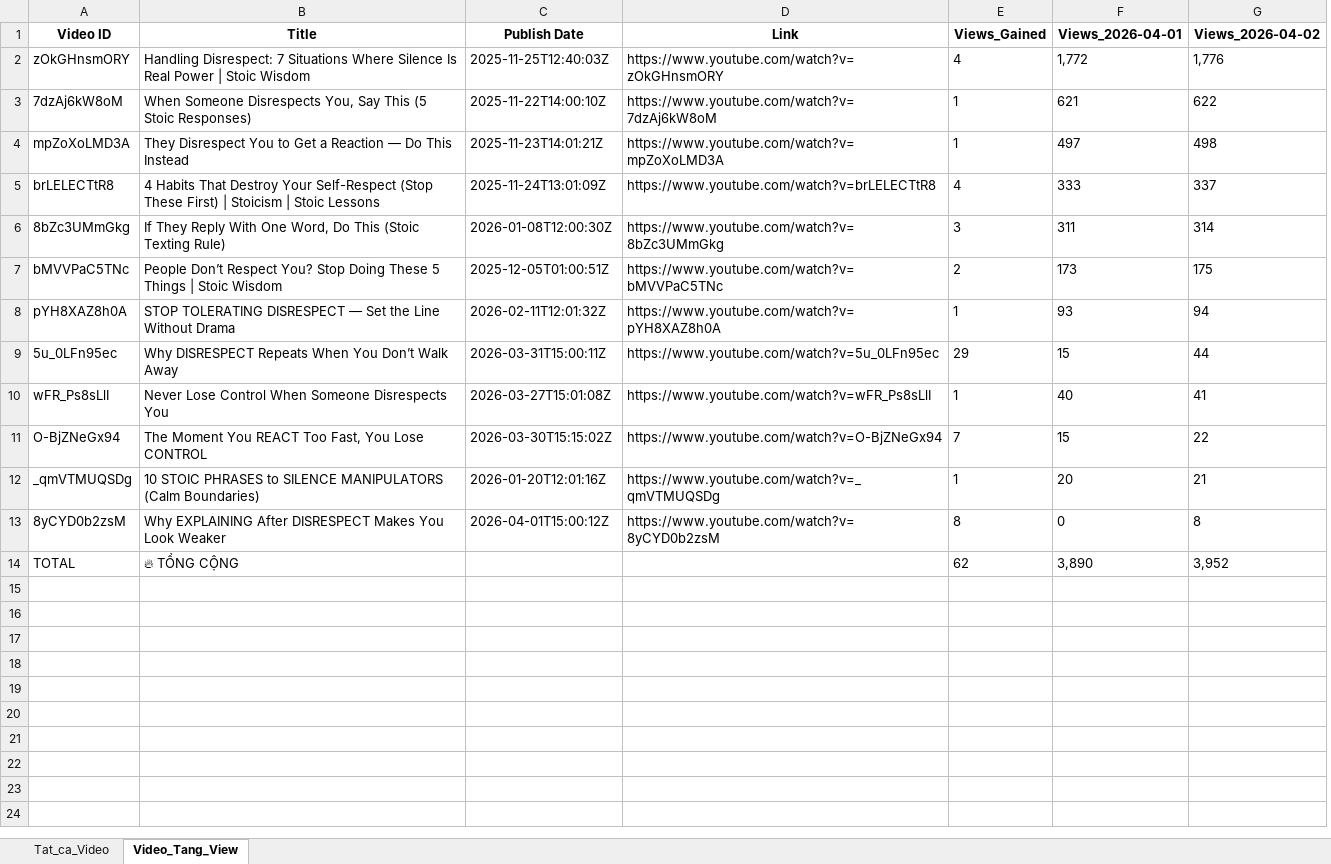
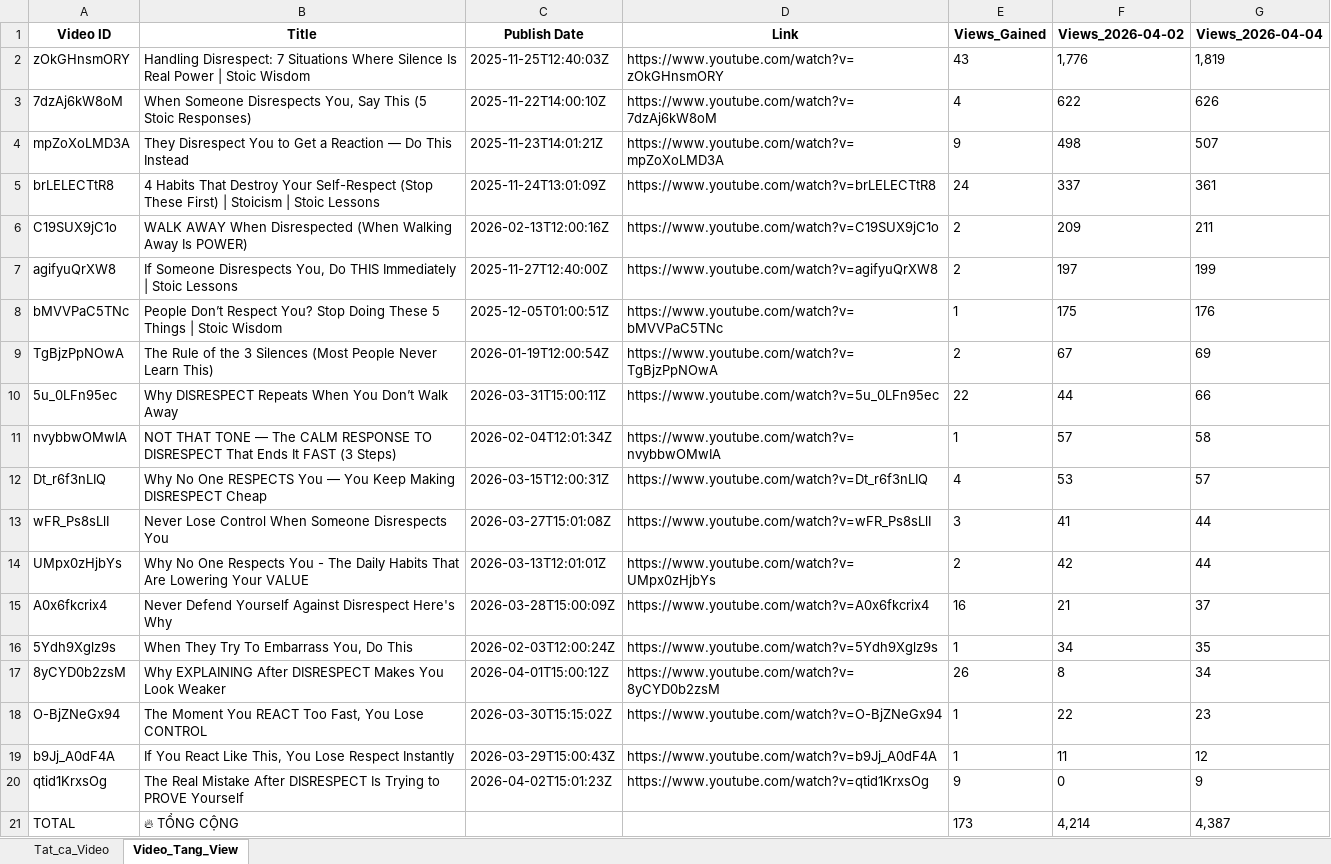
Before and after one commit to queen10022004-create/daily-views, an Excel workbook: history_stoicether.xlsx, sheet Video_Tang_View, drawn as a sheet; values as stored, in another font and other column widths than the file's, no borders; removed rows and columns are numbered as before the commit, all else as after; the diff names each change by its address in the sheet, - before the commit and + after, or states it on an @@ line.

```diff
--- a/history_stoicether.xlsx (sheet Video_Tang_View)
+++ b/history_stoicether.xlsx (sheet Video_Tang_View)
-column F (Views_2026-04-01), rows 2-5: 1,772 | 621 | 497 | 333; row 7: 173; rows 9-10: 15 | 40; rows 13-14: 0 | 3,890
+column G (Views_2026-04-04), rows 2-5: 1,819 | 626 | 507 | 361; row 8: 176; row 10: 66; row 13: 44; row 17: 34; row 21: 4,387
-E2 (Views_Gained): 4
+E2 (Views_Gained): 43
-E3 (Views_Gained): 1
+E3 (Views_Gained): 4
-E4 (Views_Gained): 1
+E4 (Views_Gained): 9
-E5 (Views_Gained): 4
+E5 (Views_Gained): 24
-row 6: 8bZc3UMmGkg | If They Reply With One Word, Do This (Stoic Texting Rule) | 2026-01-08T12:00:30Z | https://www.youtube.com/watch?v=8bZc3UMmGkg | 3 | 311 | 314
+row 6: C19SUX9jC1o | WALK AWAY When Disrespected (When Walking Away Is POWER) | 2026-02-13T12:00:16Z | https://www.youtube.com/watch?v=C19SUX9jC1o | 2 | 209 | 211
+row 7: agifyuQrXW8 | If Someone Disrespects You, Do THIS Immediately | Stoic Lessons | 2025-11-27T12:40:00Z | https://www.youtube.com/watch?v=agifyuQrXW8 | 2 | 197 | 199
-E8 (Views_Gained): 2
+E8 (Views_Gained): 1
-row 8: pYH8XAZ8h0A | STOP TOLERATING DISRESPECT — Set the Line Without Drama | 2026-02-11T12:01:32Z | https://www.youtube.com/watch?v=pYH8XAZ8h0A | 1 | 93 | 94
+row 9: TgBjzPpNOwA | The Rule of the 3 Silences (Most People Never Learn This) | 2026-01-19T12:00:54Z | https://www.youtube.com/watch?v=TgBjzPpNOwA | 2 | 67 | 69
-E10 (Views_Gained): 29
+E10 (Views_Gained): 22
+row 11: nvybbwOMwIA | NOT THAT TONE — The CALM RESPONSE TO DISRESPECT That Ends It FAST (3 Steps) | 2026-02-04T12:01:34Z | https://www.youtube.com/watch?v=nvybbwOMwIA | 1 | 57 | 58
+row 12: Dt_r6f3nLIQ | Why No One RESPECTS You — You Keep Making DISRESPECT Cheap | 2026-03-15T12:00:31Z | https://www.youtube.com/watch?v=Dt_r6f3nLIQ | 4 | 53 | 57
-E13 (Views_Gained): 1
+E13 (Views_Gained): 3
-row 11: O-BjZNeGx94 | The Moment You REACT Too Fast, You Lose CONTROL | 2026-03-30T15:15:02Z | https://www.youtube.com/watch?v=O-BjZNeGx94 | 7 | 15 | 22
-row 12: _qmVTMUQSDg | 10 STOIC PHRASES to SILENCE MANIPULATORS (Calm Boundaries) | 2026-01-20T12:01:16Z | https://www.youtube.com/watch?v=_qmVTMUQSDg | 1 | 20 | 21
+row 14: UMpx0zHjbYs | Why No One Respects You - The Daily Habits That Are Lowering Your VALUE | 2026-03-13T12:01:01Z | https://www.youtube.com/watch?v=UMpx0zHjbYs | 2 | 42 | 44
+row 15: A0x6fkcrix4 | Never Defend Yourself Against Disrespect Here's Why | 2026-03-28T15:00:09Z | https://www.youtube.com/watch?v=A0x6fkcrix4 | 16 | 21 | 37
+row 16: 5Ydh9Xglz9s | When They Try To Embarrass You, Do This | 2026-02-03T12:00:24Z | https://www.youtube.com/watch?v=5Ydh9Xglz9s | 1 | 34 | 35
-E17 (Views_Gained): 8
+E17 (Views_Gained): 26
+row 18: O-BjZNeGx94 | The Moment You REACT Too Fast, You Lose CONTROL | 2026-03-30T15:15:02Z | https://www.youtube.com/watch?v=O-BjZNeGx94 | 1 | 22 | 23
+row 19: b9Jj_A0dF4A | If You React Like This, You Lose Respect Instantly | 2026-03-29T15:00:43Z | https://www.youtube.com/watch?v=b9Jj_A0dF4A | 1 | 11 | 12
+row 20: qtid1KrxsOg | The Real Mistake After DISRESPECT Is Trying to PROVE Yourself | 2026-04-02T15:01:23Z | https://www.youtube.com/watch?v=qtid1KrxsOg | 9 | 0 | 9
-E21 (Views_Gained): 62
+E21 (Views_Gained): 173
-F21 (Views_2026-04-02): 3,952
+F21 (Views_2026-04-02): 4,214
```
Also changed, not shown: sheet Tat_ca_Video.
